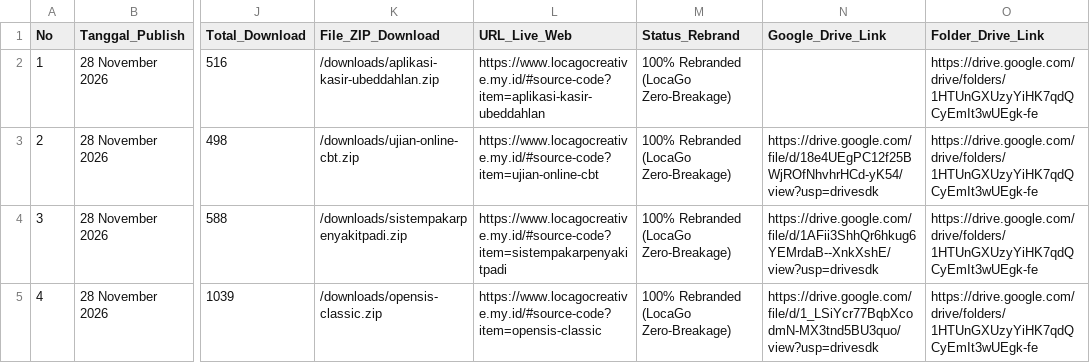
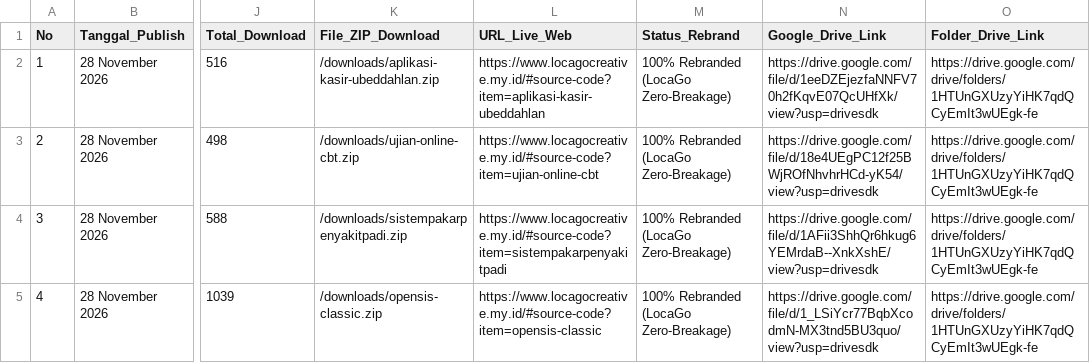
Before and after one commit to mfahmiq/LocaGo-Creative, a CSV file: public/downloads/hunted_open_source_repos.csv, drawn as a sheet; only a part is shown, gaps mark what is left out; the diff names each change by its address in the sheet, - before the commit and + after, or states it on an @@ line.

Commit message:
chore(source-code): set Drive Vault link for aplikasi-kasir-ubeddahlan in CSV

```diff
--- a/public/downloads/hunted_open_source_repos.csv
+++ b/public/downloads/hunted_open_source_repos.csv
-N2 (Google_Drive_Link): (empty)
+N2 (Google_Drive_Link): https://drive.google.com/file/d/1eeDZEjezfaNNFV70h2fKqvE07QcUHfXk/view?usp=drivesdk
```
